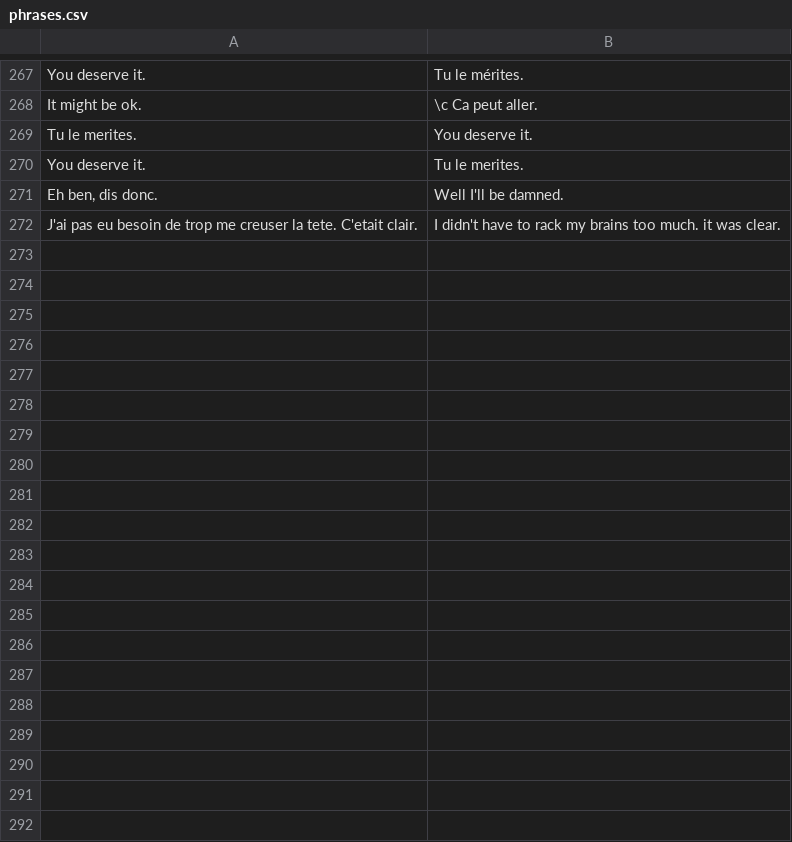
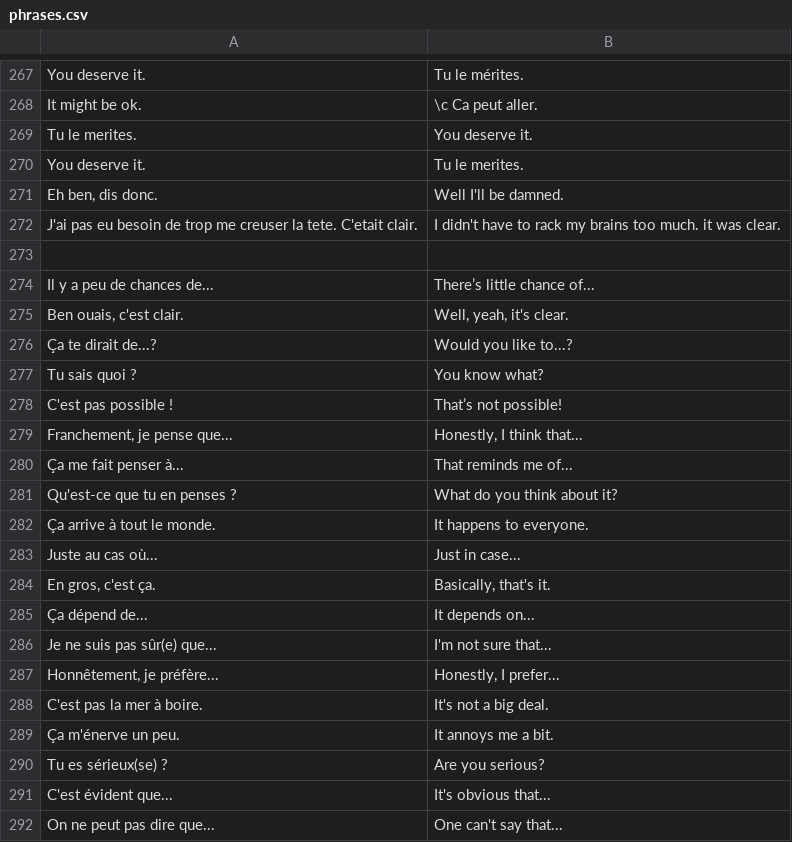
Before and after one commit to jwfh/french-flashcards, a CSV file: contenu/expressions/phrases.csv, drawn as a sheet; only a part is shown, gaps mark what is left out; the diff covers the shown part only.

Commit message:
Add 100 new conversational phrases from gpt1.txt

```diff
--- a/contenu/expressions/phrases.csv
+++ b/contenu/expressions/phrases.csv
@@ -272 +272,21 @@ Eh ben, dis donc.|Well I'll be damned.
 J'ai pas eu besoin de trop me creuser la tete. C'etait clair.|I didn't have to rack my brains too much. it was clear.
+
+Il y a peu de chances de...|There’s little chance of...
+Ben ouais, c'est clair.|Well, yeah, it's clear.
+Ça te dirait de...?|Would you like to...?
+Tu sais quoi ?|You know what?
+C'est pas possible !|That’s not possible!
+Franchement, je pense que...|Honestly, I think that...
+Ça me fait penser à...|That reminds me of...
+Qu'est-ce que tu en penses ?|What do you think about it?
+Ça arrive à tout le monde.|It happens to everyone.
+Juste au cas où...|Just in case...
+En gros, c'est ça.|Basically, that's it.
+Ça dépend de...|It depends on...
+Je ne suis pas sûr(e) que...|I'm not sure that...
+Honnêtement, je préfère...|Honestly, I prefer...
+C'est pas la mer à boire.|It's not a big deal.
+Ça m'énerve un peu.|It annoys me a bit.
+Tu es sérieux(se) ?|Are you serious?
+C'est évident que...|It's obvious that...
+On ne peut pas dire que...|One can't say that...
```
Also changed, not shown: 81 added rows elsewhere in this file.
